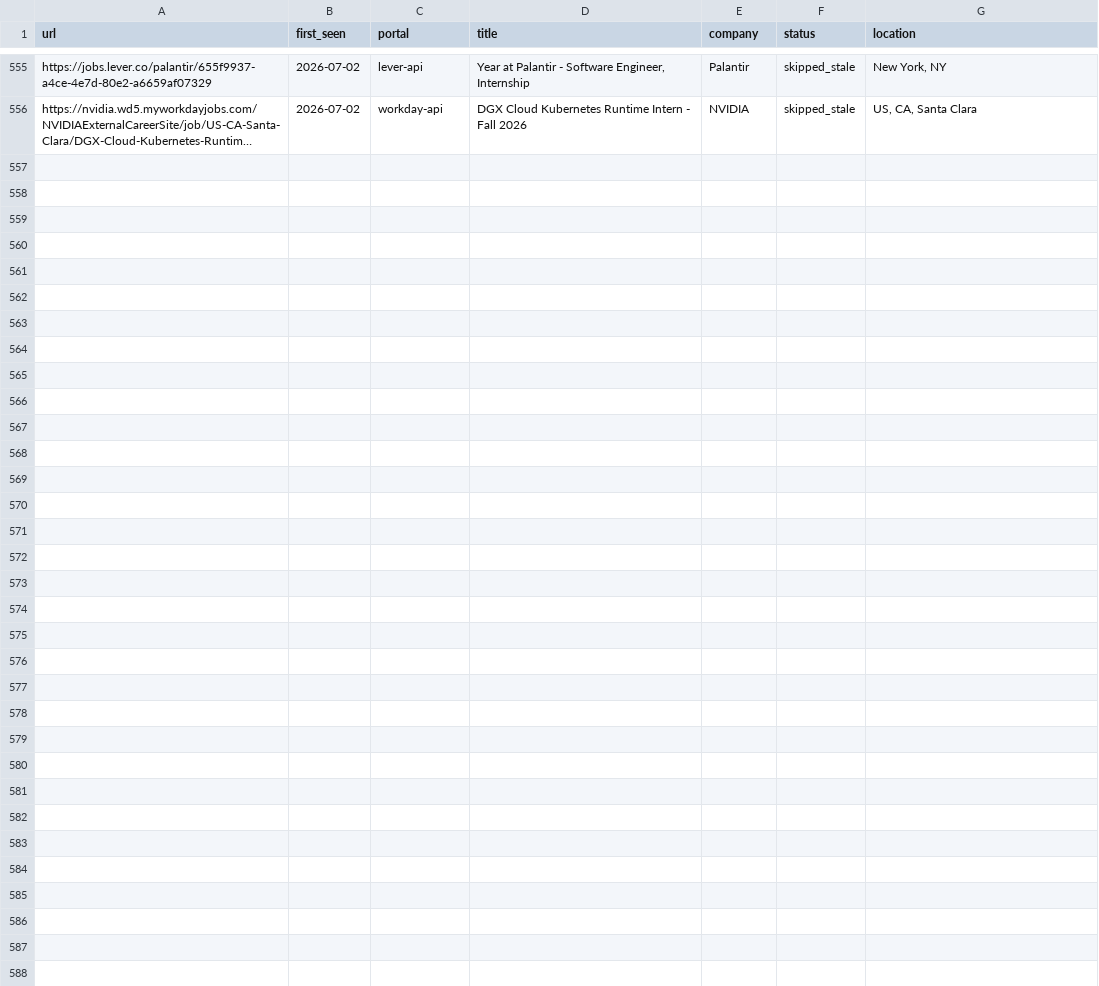
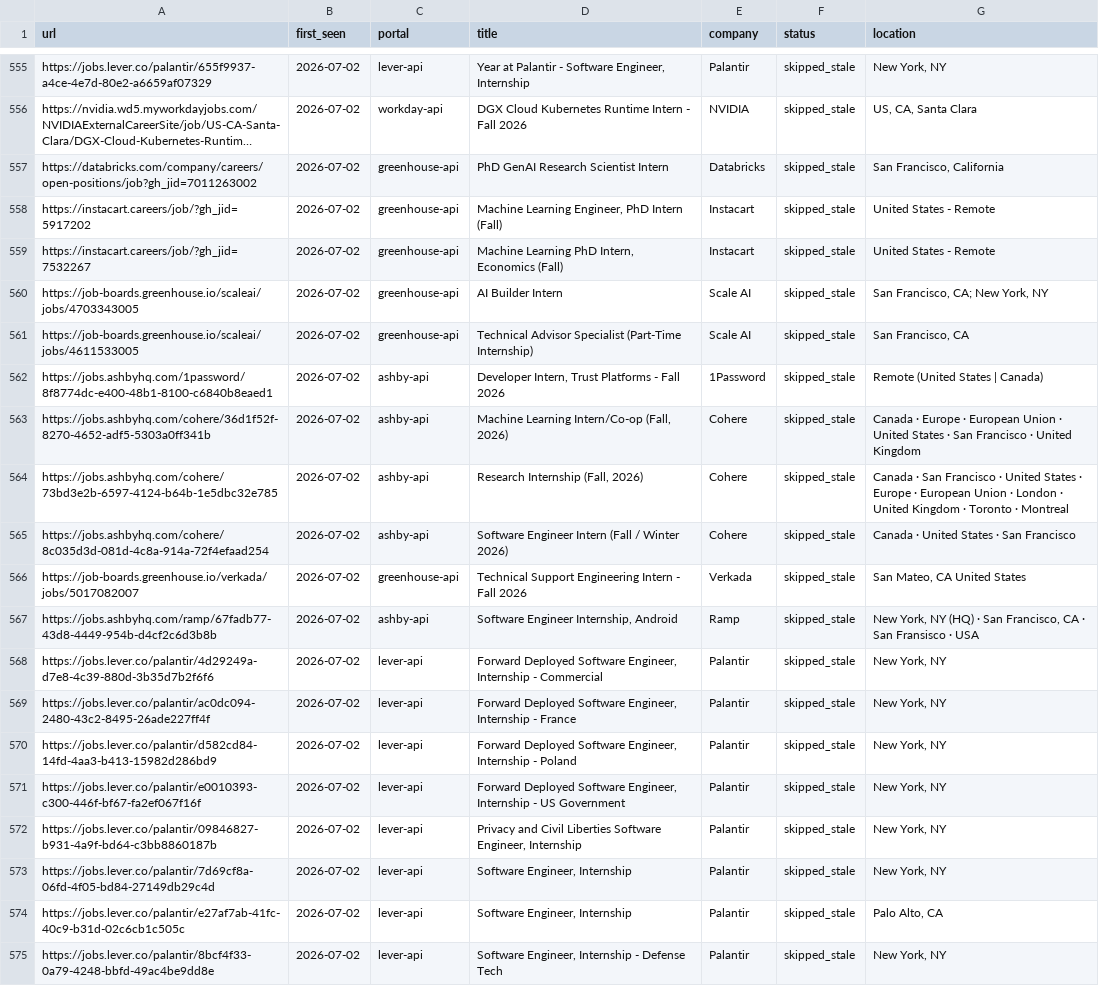
Before and after one commit to Neeloza115/career-ops, a TSV file: data/scan-history.tsv, drawn as a sheet; only a part is shown, gaps mark what is left out; long unchanged cells end in …; the diff covers the shown part only; the diff names each change by its address in the sheet, - before the commit and + after, or states it on an @@ line.

```diff
--- a/data/scan-history.tsv
+++ b/data/scan-history.tsv
+row 557: https://databricks.com/company/careers/open-positions/job?gh_jid=7011263002 | 2026-07-02 | greenhouse-api | PhD GenAI Research Scientist Intern | Databricks | skipped_stale | San Francisco, California
+row 558: https://instacart.careers/job/?gh_jid=5917202 | 2026-07-02 | greenhouse-api | Machine Learning Engineer, PhD Intern (Fall) | Instacart | skipped_stale | United States - Remote
+row 559: https://instacart.careers/job/?gh_jid=7532267 | 2026-07-02 | greenhouse-api | Machine Learning PhD Intern, Economics (Fall) | Instacart | skipped_stale | United States - Remote
+row 560: https://job-boards.greenhouse.io/scaleai/jobs/4703343005 | 2026-07-02 | greenhouse-api | AI Builder Intern | Scale AI | skipped_stale | San Francisco, CA; New York, NY
+row 561: https://job-boards.greenhouse.io/scaleai/jobs/4611533005 | 2026-07-02 | greenhouse-api | Technical Advisor Specialist (Part-Time Internship) | Scale AI | skipped_stale | San Francisco, CA
+row 562: https://jobs.ashbyhq.com/1password/8f8774dc-e400-48b1-8100-c6840b8eaed1 | 2026-07-02 | ashby-api | Developer Intern, Trust Platforms - Fall 2026 | 1Password | skipped_stale | Remote (United States | Canada)
+row 563: https://jobs.ashbyhq.com/cohere/36d1f52f-8270-4652-adf5-5303a0ff341b | 2026-07-02 | ashby-api | Machine Learning Intern/Co-op (Fall, 2026) | Cohere | skipped_stale | Canada · Europe · European Union · United States · San Francisco · United Kingdom
+row 564: https://jobs.ashbyhq.com/cohere/73bd3e2b-6597-4124-b64b-1e5dbc32e785 | 2026-07-02 | ashby-api | Research Internship (Fall, 2026) | Cohere | skipped_stale | Canada · San Francisco · United States · Europe · European Union · London · United Kingdom · Toronto · Montreal
+row 565: https://jobs.ashbyhq.com/cohere/8c035d3d-081d-4c8a-914a-72f4efaad254 | 2026-07-02 | ashby-api | Software Engineer Intern (Fall / Winter 2026) | Cohere | skipped_stale | Canada · United States · San Francisco
+row 566: https://job-boards.greenhouse.io/verkada/jobs/5017082007 | 2026-07-02 | greenhouse-api | Technical Support Engineering Intern - Fall 2026 | Verkada | skipped_stale | San Mateo, CA United States
+row 567: https://jobs.ashbyhq.com/ramp/67fadb77-43d8-4449-954b-d4cf2c6d3b8b | 2026-07-02 | ashby-api | Software Engineer Internship, Android | Ramp | skipped_stale | New York, NY (HQ) · San Francisco, CA · San Fransisco · USA
+row 568: https://jobs.lever.co/palantir/4d29249a-d7e8-4c39-880d-3b35d7b2f6f6 | 2026-07-02 | lever-api | Forward Deployed Software Engineer, Internship - Commercial | Palantir | skipped_stale | New York, NY
+row 569: https://jobs.lever.co/palantir/ac0dc094-2480-43c2-8495-26ade227ff4f | 2026-07-02 | lever-api | Forward Deployed Software Engineer, Internship - France | Palantir | skipped_stale | New York, NY
+row 570: https://jobs.lever.co/palantir/d582cd84-14fd-4aa3-b413-15982d286bd9 | 2026-07-02 | lever-api | Forward Deployed Software Engineer, Internship - Poland | Palantir | skipped_stale | New York, NY
+row 571: https://jobs.lever.co/palantir/e0010393-c300-446f-bf67-fa2ef067f16f | 2026-07-02 | lever-api | Forward Deployed Software Engineer, Internship - US Government | Palantir | skipped_stale | New York, NY
+row 572: https://jobs.lever.co/palantir/09846827-b931-4a9f-bd64-c3bb8860187b | 2026-07-02 | lever-api | Privacy and Civil Liberties Software Engineer, Internship | Palantir | skipped_stale | New York, NY
+row 573: https://jobs.lever.co/palantir/7d69cf8a-06fd-4f05-bd84-27149db29c4d | 2026-07-02 | lever-api | Software Engineer, Internship | Palantir | skipped_stale | New York, NY
+row 574: https://jobs.lever.co/palantir/e27af7ab-41fc-40c9-b31d-02c6cb1c505c | 2026-07-02 | lever-api | Software Engineer, Internship | Palantir | skipped_stale | Palo Alto, CA
+row 575: https://jobs.lever.co/palantir/8bcf4f33-0a79-4248-bbfd-49ac4be9dd8e | 2026-07-02 | lever-api | Software Engineer, Internship - Defense Tech | Palantir | skipped_stale | New York, NY
```
Also changed, not shown: 9 added rows elsewhere in this file, 1 other file.
